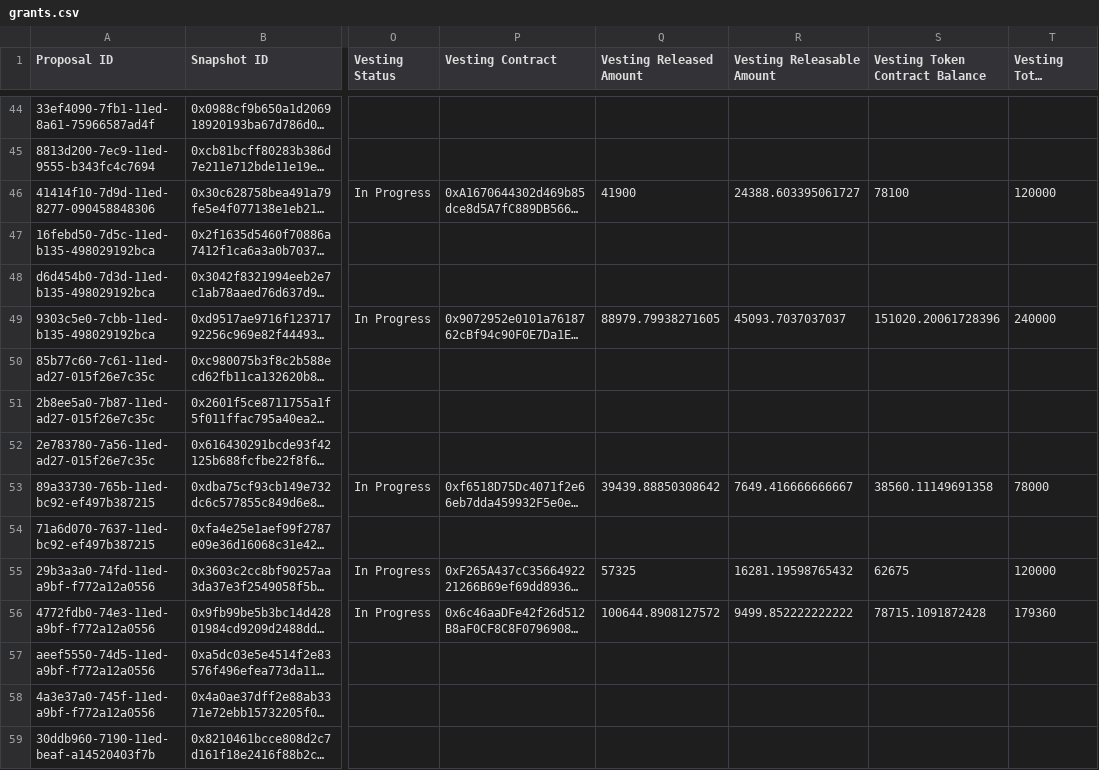
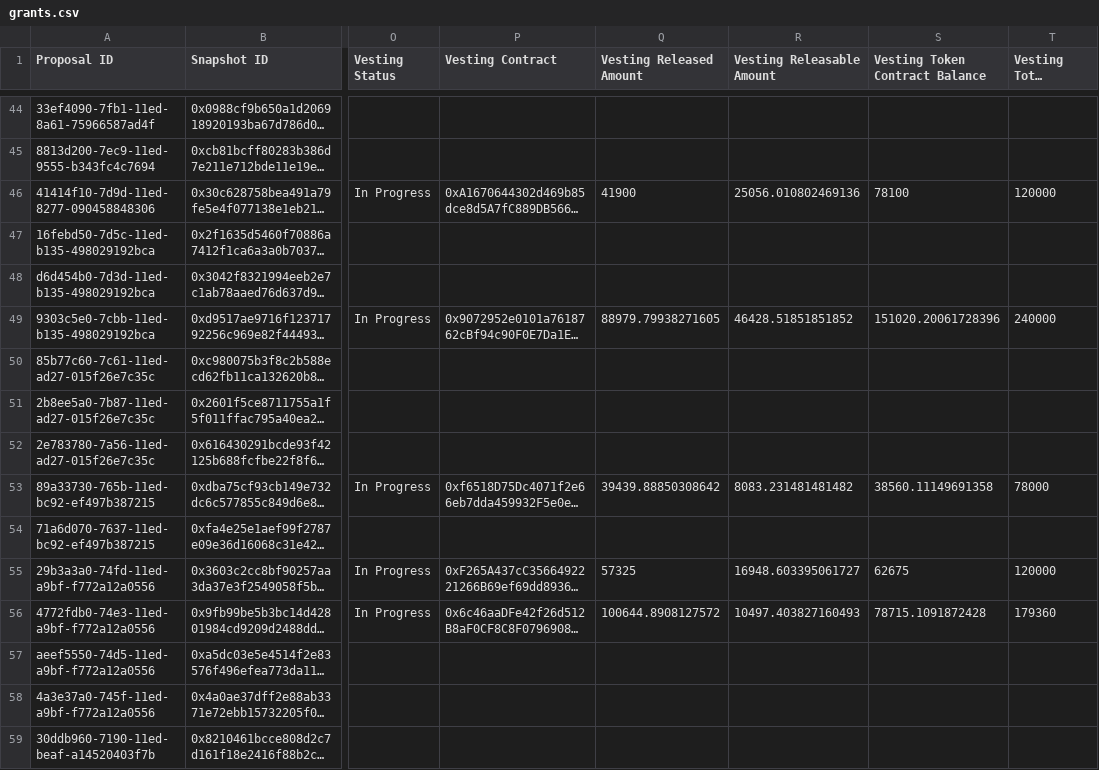
Before and after one commit to 1emu/transparency, a CSV file: grants.csv, drawn as a sheet; only a part is shown, gaps mark what is left out; long unchanged cells end in …; the diff covers the shown part only; the diff names each change by its address in the sheet, - before the commit and + after, or states it on an @@ line.

```diff
--- a/grants.csv
+++ b/grants.csv
-R46 (Vesting Releasable Amount): 24388.603395061727
+R46 (Vesting Releasable Amount): 25056.010802469136
-R49 (Vesting Releasable Amount): 45093.7037037037
+R49 (Vesting Releasable Amount): 46428.51851851852
-R53 (Vesting Releasable Amount): 7649.416666666667
+R53 (Vesting Releasable Amount): 8083.231481481482
-R55 (Vesting Releasable Amount): 16281.19598765432
+R55 (Vesting Releasable Amount): 16948.603395061727
-R56 (Vesting Releasable Amount): 9499.852222222222
+R56 (Vesting Releasable Amount): 10497.403827160493
```
Also changed, not shown: 32 edited cells elsewhere in this file, balances.csv, collections.csv, 14 other files.
